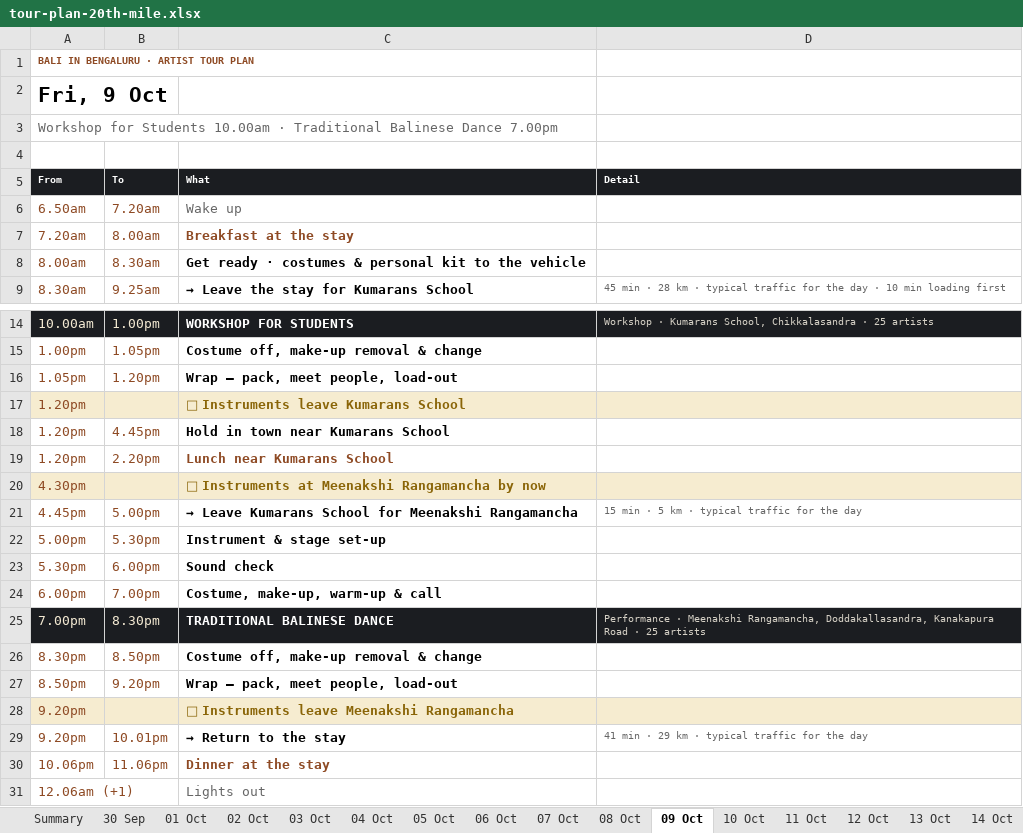
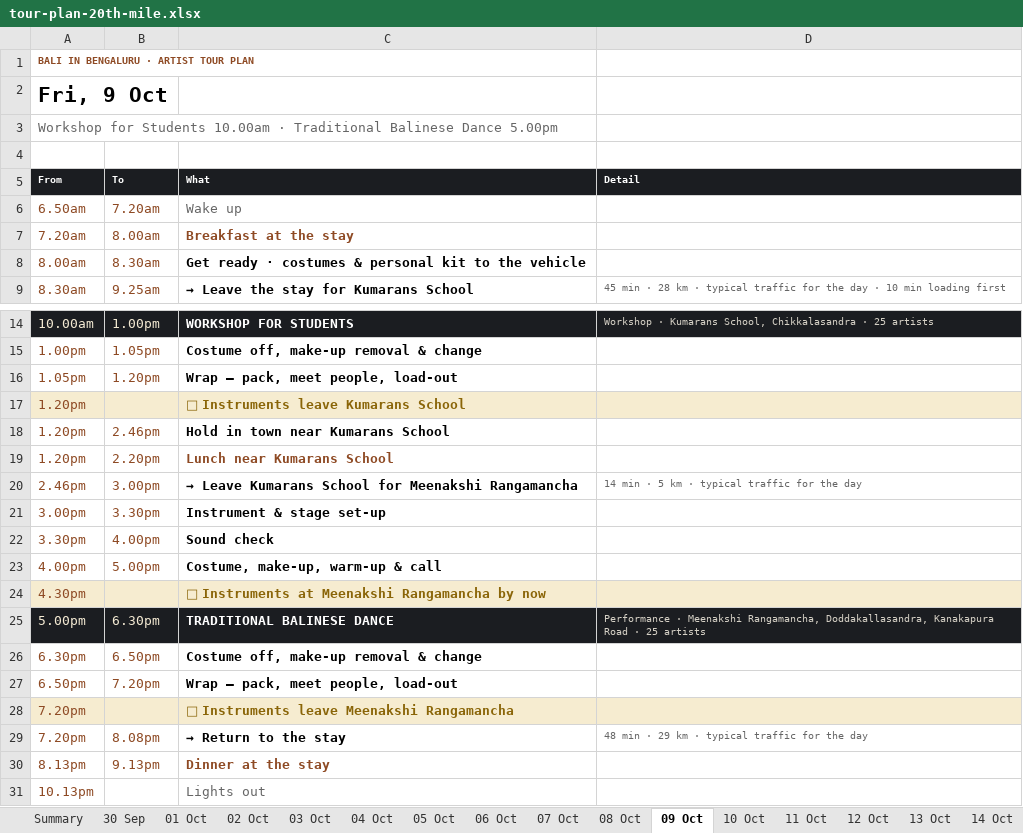
Before and after one commit to p-cult/bali-in-blr, an Excel workbook: plan/tour-plan-20th-mile.xlsx, sheet 09 Oct, drawn as a sheet; only a part is shown, gaps mark what is left out; values as stored, in another font and other column widths than the file's, no borders; removed rows and columns are numbered as before the commit, all else as after; the diff names each change by its address in the sheet, - before the commit and + after, or states it on an @@ line.

```diff
--- a/plan/tour-plan-20th-mile.xlsx (sheet 09 Oct)
+++ b/plan/tour-plan-20th-mile.xlsx (sheet 09 Oct)
-A3 (From): …Balinese Dance 7.00pm
+A3 (From): …Balinese Dance 5.00pm
-B18 (To): 4.45pm
+B18 (To): 2.46pm
+row 20: 2.46pm | 3.00pm | → Leave Kumarans School for Meenakshi Rangamancha | 14 min · 5 km · typical traffic for the day
+row 21: 3.00pm | 3.30pm | Instrument & stage set-up
+row 22: 3.30pm | 4.00pm | Sound check
+row 23: 4.00pm | 5.00pm | Costume, make-up, warm-up & call
-row 21: 4.45pm | 5.00pm | → Leave Kumarans School for Meenakshi Rangamancha | 15 min · 5 km · typical traffic for the day
-row 22: 5.00pm | 5.30pm | Instrument & stage set-up
-row 23: 5.30pm | 6.00pm | Sound check
-row 24: 6.00pm | 7.00pm | Costume, make-up, warm-up & call
-A25 (From): 7.00pm
+A25 (From): 5.00pm
-B25 (To): 8.30pm
+B25 (To): 6.30pm
-A26 (From): 8.30pm
+A26 (From): 6.30pm
-B26 (To): 8.50pm
+B26 (To): 6.50pm
-A27 (From): 8.50pm
+A27 (From): 6.50pm
-B27 (To): 9.20pm
+B27 (To): 7.20pm
-A28:A29 (From): 9.20pm
+A28:A29 (From): 7.20pm
-B29 (To): 10.01pm
+B29 (To): 8.08pm
-D29 (Detail): 41 min · 29 km · typical traffic for the day
+D29 (Detail): 48 min · 29 km · typical traffic for the day
-A30 (From): 10.06pm
+A30 (From): 8.13pm
-B30 (To): 11.06pm
+B30 (To): 9.13pm
-A31 (From): 12.06am (+1)
+A31 (From): 10.13pm
```
Also changed, not shown: sheet Summary, plan/tour-plan-20th-mile-routine.xlsx, plan/tour-plan-citadel-sarovar-portico-routine.xlsx, 12 other files.
